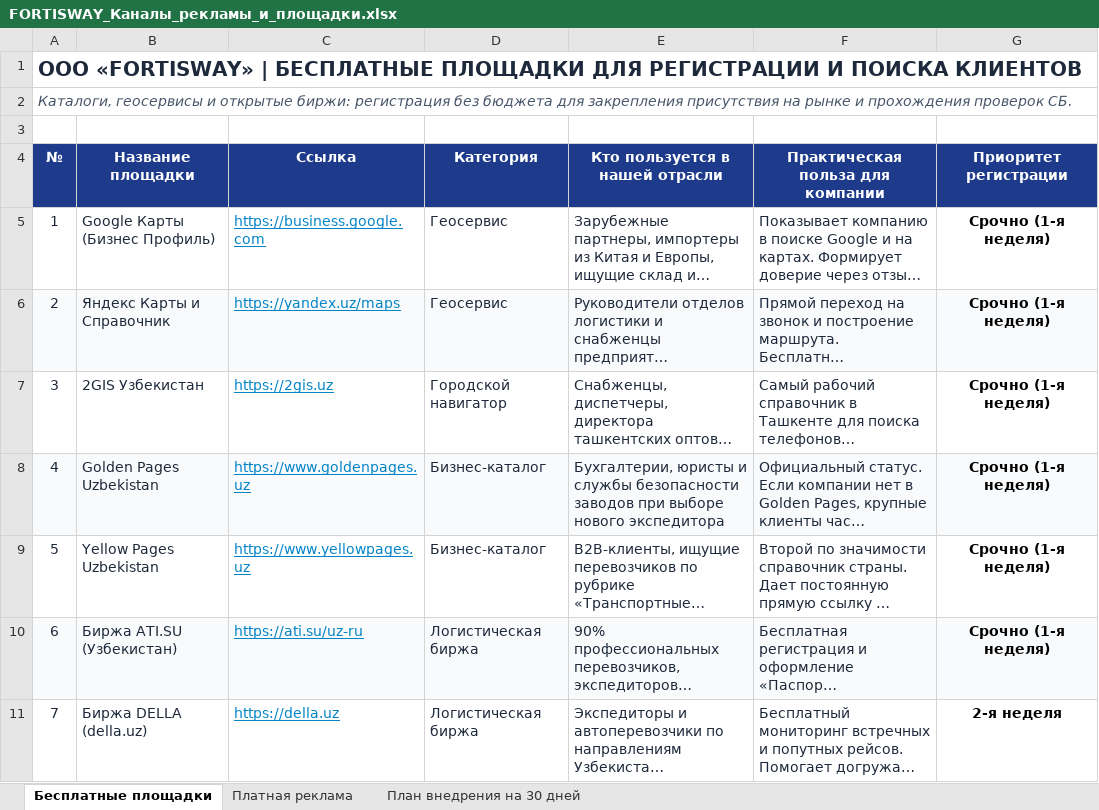
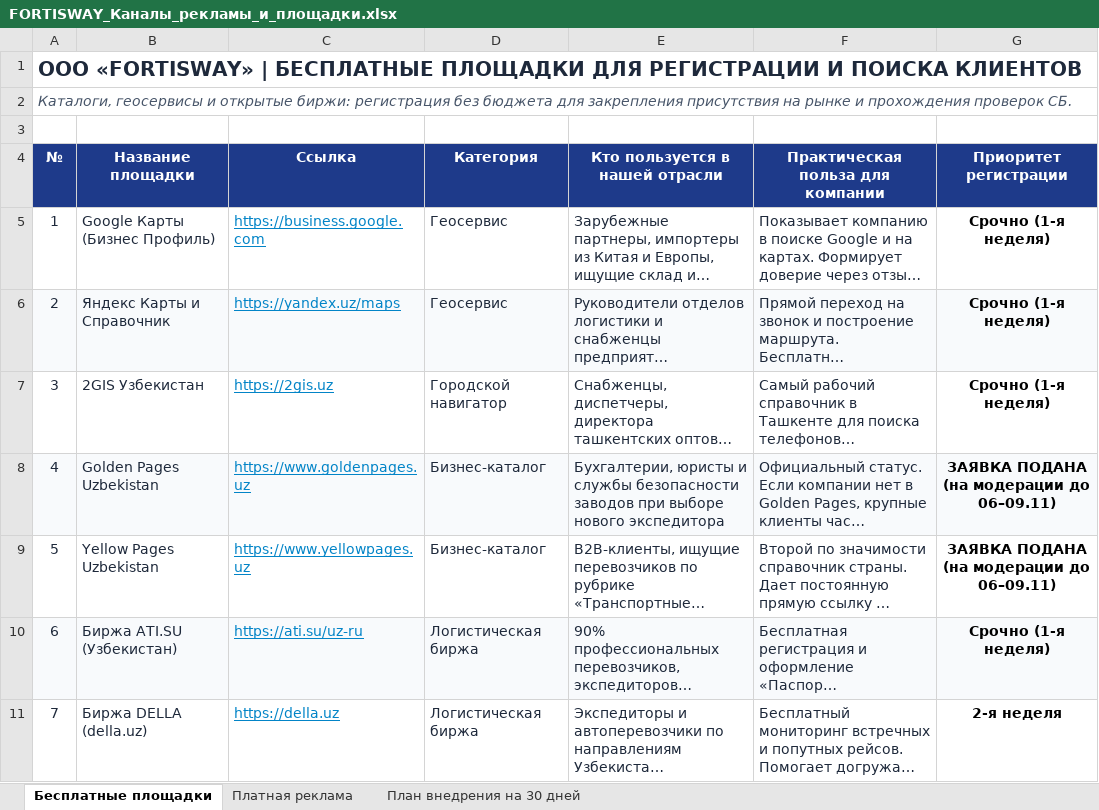
Before and after one commit to kurbanovabdulhakim/Fortis-way, an Excel workbook: docs/FORTISWAY_Каналы_рекламы_и_площадки.xlsx, sheet Бесплатные площадки, drawn as a sheet; only a part is shown; long unchanged cells end in …; values as stored, in another font and other column widths than the file's, no borders; the diff names each change by its address in the sheet, - before the commit and + after, or states it on an @@ line.

```diff
--- a/docs/FORTISWAY_Каналы_рекламы_и_площадки.xlsx (sheet Бесплатные площадки)
+++ b/docs/FORTISWAY_Каналы_рекламы_и_площадки.xlsx (sheet Бесплатные площадки)
-G8:G9 (Приоритет регистрации): Срочно (1-я неделя)
+G8:G9 (Приоритет регистрации): ЗАЯВКА ПОДАНА (на модерации до 06–09.11)
```
Also changed, not shown: 3 other files.
